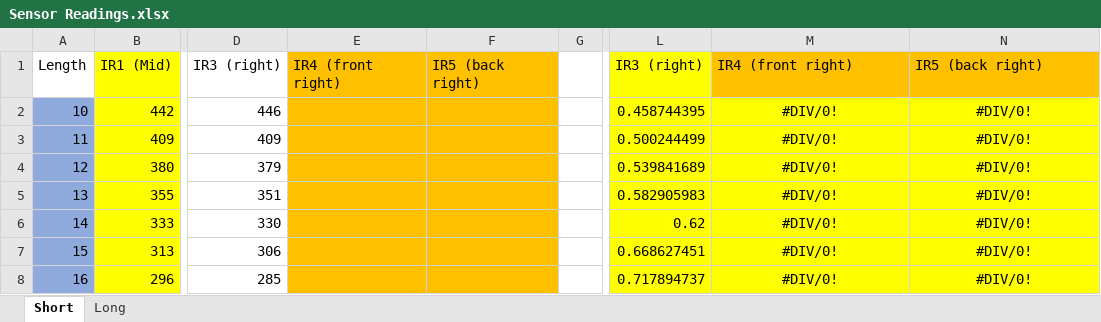
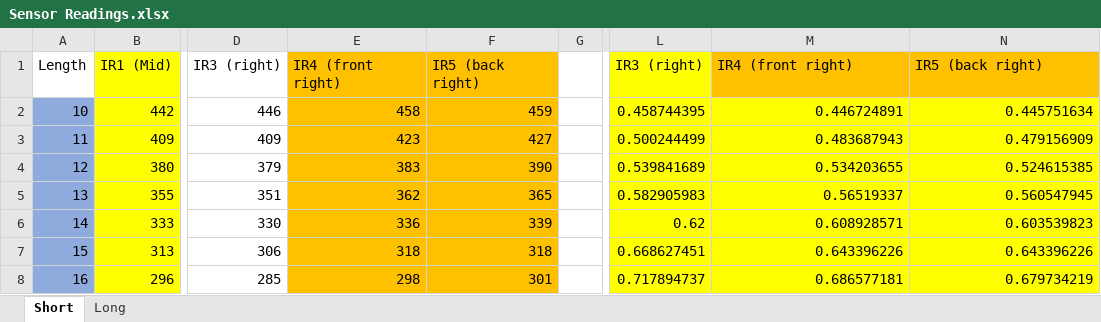
Before and after one commit to YingHaoTan/MDP, an Excel workbook: Arduino/Sensor Readings.xlsx, sheet Short, drawn as a sheet; only a part is shown, gaps mark what is left out; values as stored, in another font and other column widths than the file's, no borders; charts and pictures not drawn; the diff covers the shown part only; the diff names each change by its address in the sheet, - before the commit and + after, or states it on an @@ line.

```diff
--- a/Arduino/Sensor Readings.xlsx (sheet Short)
+++ b/Arduino/Sensor Readings.xlsx (sheet Short)
-E2: (empty)
+E2: 458
-F2: (empty)
+F2: 459
-M2: #DIV/0!
+M2: 0.446724891
-M2:N8 alignment: center
+M2:N8 alignment: right
-N2: #DIV/0!
+N2: 0.445751634
-E3: (empty)
+E3: 423
-F3: (empty)
+F3: 427
-M3: #DIV/0!
+M3: 0.483687943
-N3: #DIV/0!
+N3: 0.479156909
-E4: (empty)
+E4: 383
-F4: (empty)
+F4: 390
-M4: #DIV/0!
+M4: 0.534203655
-N4: #DIV/0!
+N4: 0.524615385
-E5: (empty)
+E5: 362
-F5: (empty)
+F5: 365
-M5: #DIV/0!
+M5: 0.56519337
-N5: #DIV/0!
+N5: 0.560547945
-E6: (empty)
+E6: 336
-F6: (empty)
+F6: 339
-M6: #DIV/0!
+M6: 0.608928571
-N6: #DIV/0!
+N6: 0.603539823
-E7: (empty)
+E7: 318
-F7: (empty)
+F7: 318
-M7: #DIV/0!
+M7: 0.643396226
-N7: #DIV/0!
+N7: 0.643396226
-E8: (empty)
+E8: 298
-F8: (empty)
+F8: 301
-M8: #DIV/0!
+M8: 0.686577181
-N8: #DIV/0!
+N8: 0.679734219
```
Also changed, not shown: 44 edited cells and cell formats elsewhere in this sheet, sheet Long, formulas that keep their value, charts or pictures.
